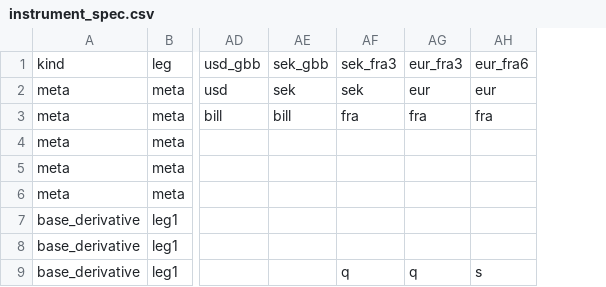
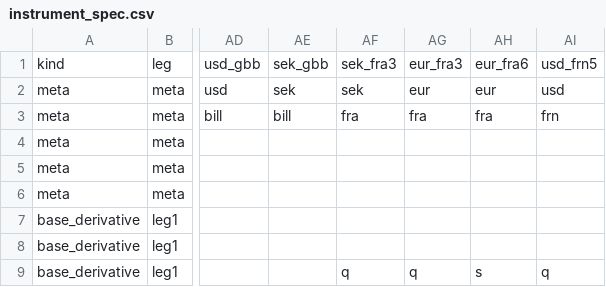
Before and after one commit to attack68/rateslib, a CSV file: rateslib/data/instrument_spec.csv, drawn as a sheet; only a part is shown, gaps mark what is left out; the diff names each change by its address in the sheet, - before the commit and + after, or states it on an @@ line.

Commit message:
ENH: FRN `spec`

```diff
--- a/rateslib/data/instrument_spec.csv
+++ b/rateslib/data/instrument_spec.csv
+column AI, rows 1-9: usd_frn5 | usd | frn |  |  |  |  |  | q
```
Also changed, not shown: 2 other files.
